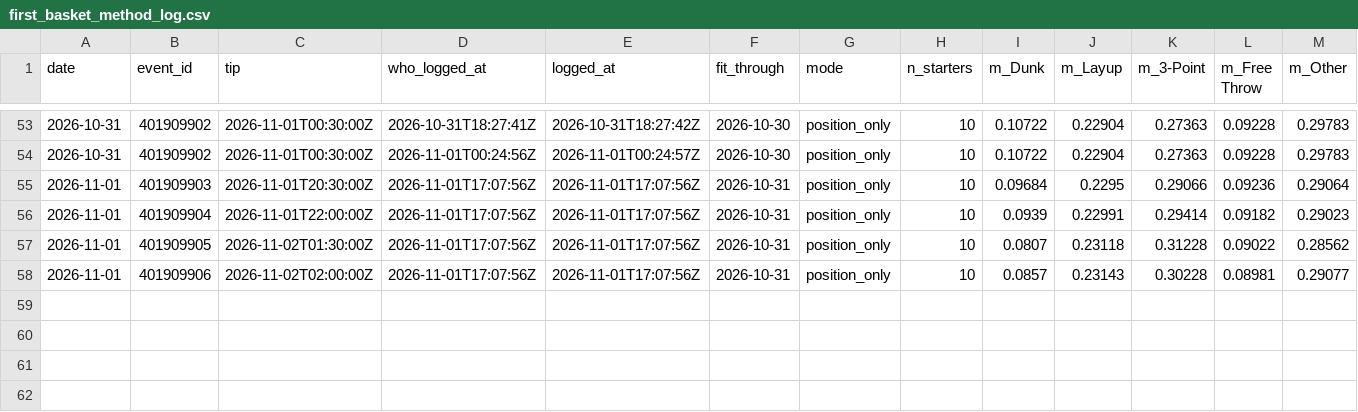
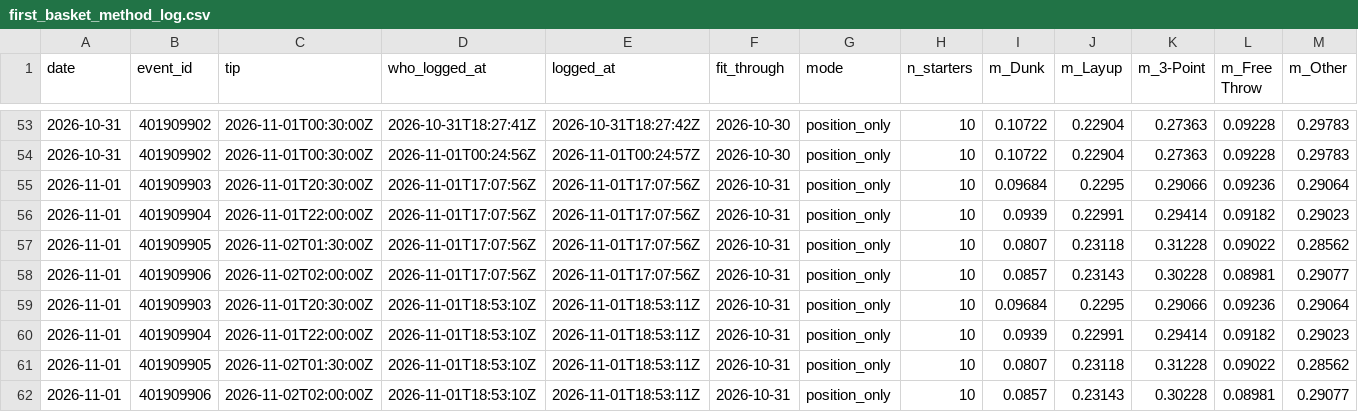
Before and after one commit to macassvic-cmd/arc-lab, a CSV file: data/first_basket_method_log.csv, drawn as a sheet; only a part is shown, gaps mark what is left out; rows hold the shown columns only; the diff names each change by its address in the sheet, - before the commit and + after, or states it on an @@ line.

```diff
--- a/data/first_basket_method_log.csv
+++ b/data/first_basket_method_log.csv
+row 59: 2026-11-01 | 401909903 | 2026-11-01T20:30:00Z | 2026-11-01T18:53:10Z | 2026-11-01T18:53:11Z | 2026-10-31 | position_only | 10 | 0.09684 | 0.2295 | 0.29066 | 0.09236 | 0.29064
+row 60: 2026-11-01 | 401909904 | 2026-11-01T22:00:00Z | 2026-11-01T18:53:10Z | 2026-11-01T18:53:11Z | 2026-10-31 | position_only | 10 | 0.0939 | 0.22991 | 0.29414 | 0.09182 | 0.29023
+row 61: 2026-11-01 | 401909905 | 2026-11-02T01:30:00Z | 2026-11-01T18:53:10Z | 2026-11-01T18:53:11Z | 2026-10-31 | position_only | 10 | 0.0807 | 0.23118 | 0.31228 | 0.09022 | 0.28562
+row 62: 2026-11-01 | 401909906 | 2026-11-02T02:00:00Z | 2026-11-01T18:53:10Z | 2026-11-01T18:53:11Z | 2026-10-31 | position_only | 10 | 0.0857 | 0.23143 | 0.30228 | 0.08981 | 0.29077
```
Also changed, not shown: data/first_basket_grades.csv, data/first_basket_log.csv, 33 other files.
